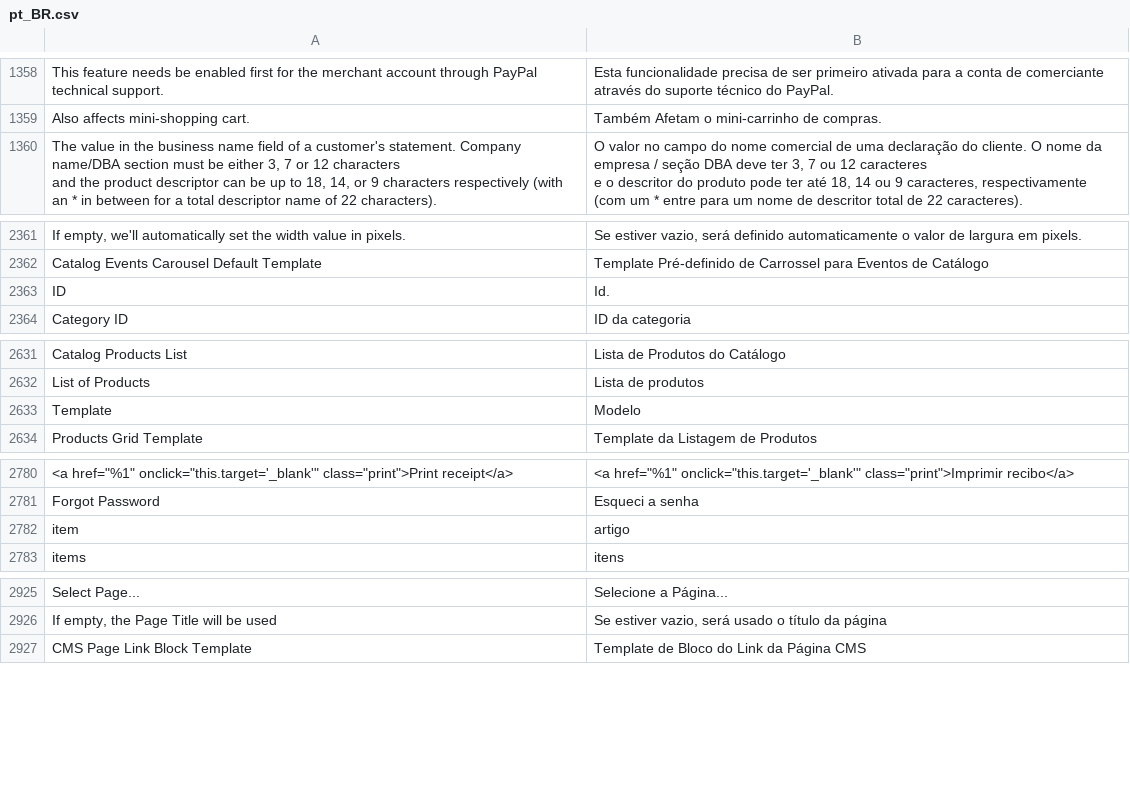
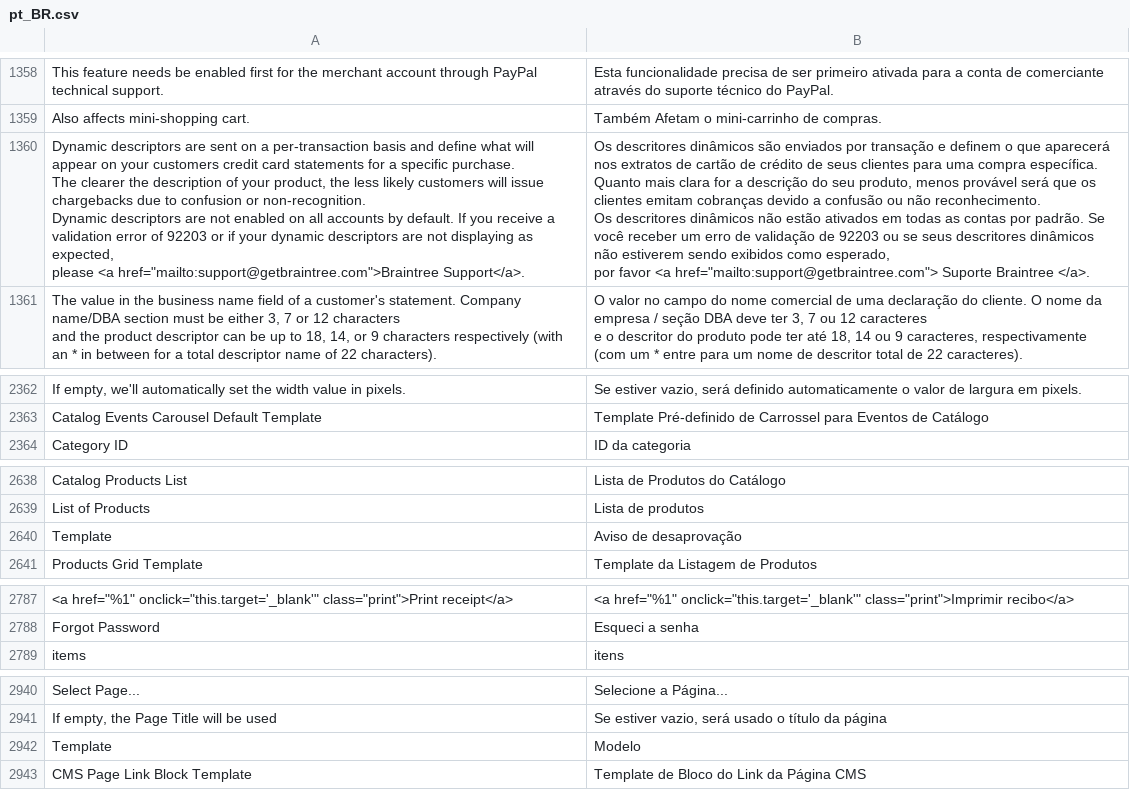
Before and after one commit to rafaelstz/traducao_magento2_pt_br, a CSV file: pt_BR.csv, drawn as a sheet; only a part is shown, gaps mark what is left out; addresses are those after the commit; ↵ is a line break in a cell; the diff covers the shown part only; the diff names each change by its address in the sheet, - before the commit and + after, or states it on an @@ line.

```diff
--- a/pt_BR.csv
+++ b/pt_BR.csv
+row 1360: Dynamic descriptors are sent on a per-transaction basis and define what will appear on your customers credit card statements for a specific purchase. ↵ The clearer the description of your product, the less likely customers will issue chargebacks due to confusion or non-recognition. ↵ Dynamic descriptors are not enabled on all accounts by default. If you receive a validation error of 92203 or if your dynamic descriptors are not displaying as expected, ↵ please <a href="mailto:support@getbraintree.com">Braintree Support</a>. | Os descritores dinâmicos são enviados por transação e definem o que aparecerá nos extratos de cartão de crédito de seus clientes para uma compra específica. ↵ Quanto mais clara for a descrição do seu produto, menos provável será que os clientes emitam cobranças devido a confusão ou não reconhecimento. ↵ Os descritores dinâmicos não estão ativados em todas as contas por padrão. Se você receber um erro de validação de 92203 ou se seus descritores dinâmicos não estiverem sendo exibidos como esperado, ↵ por favor <a href="mailto:support@getbraintree.com"> Suporte Braintree </a>.
@@ row 2363 moved to row 2856: ID @@
-B2640: Modelo
+B2640: Aviso de desaprovação
@@ row 2782 moved to row 5851: item @@
+row 2942: Template | Modelo
```
Also changed, not shown: 15 added rows elsewhere in this file.
